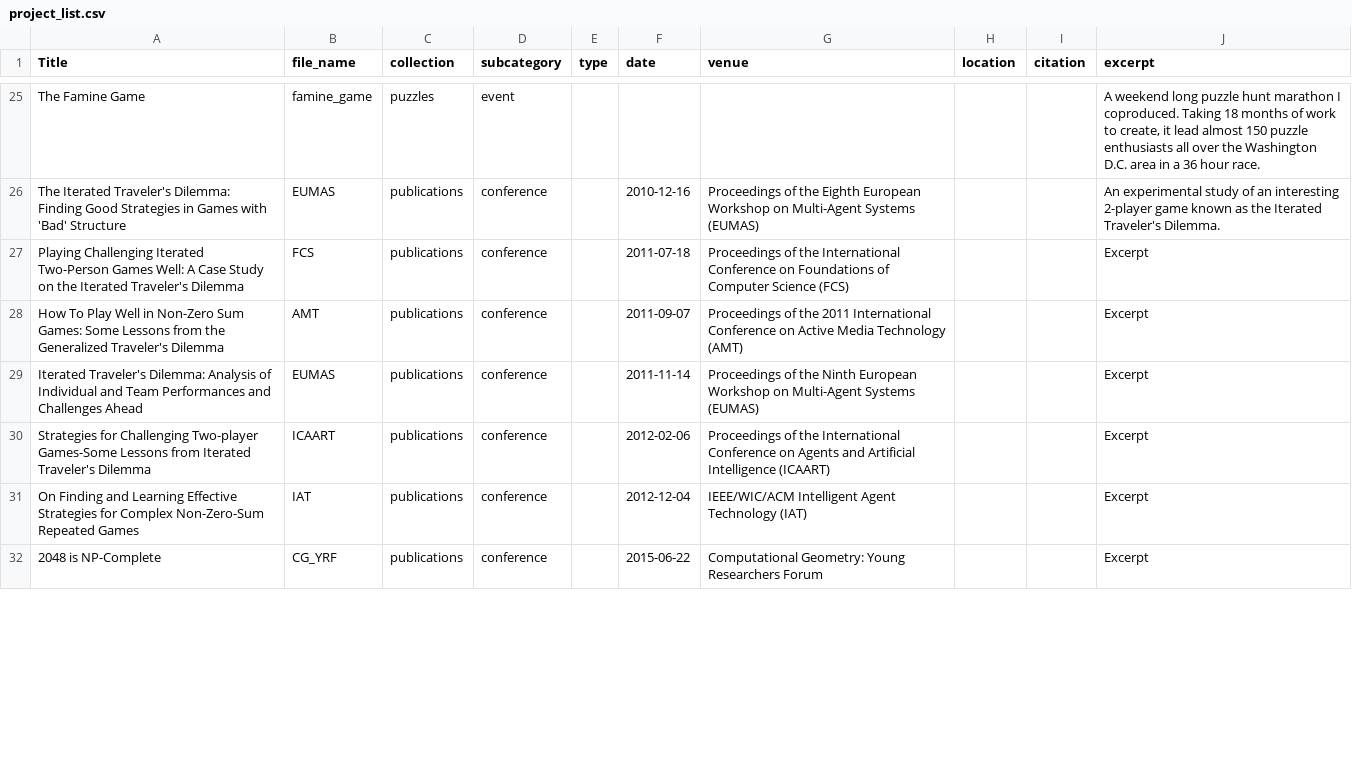
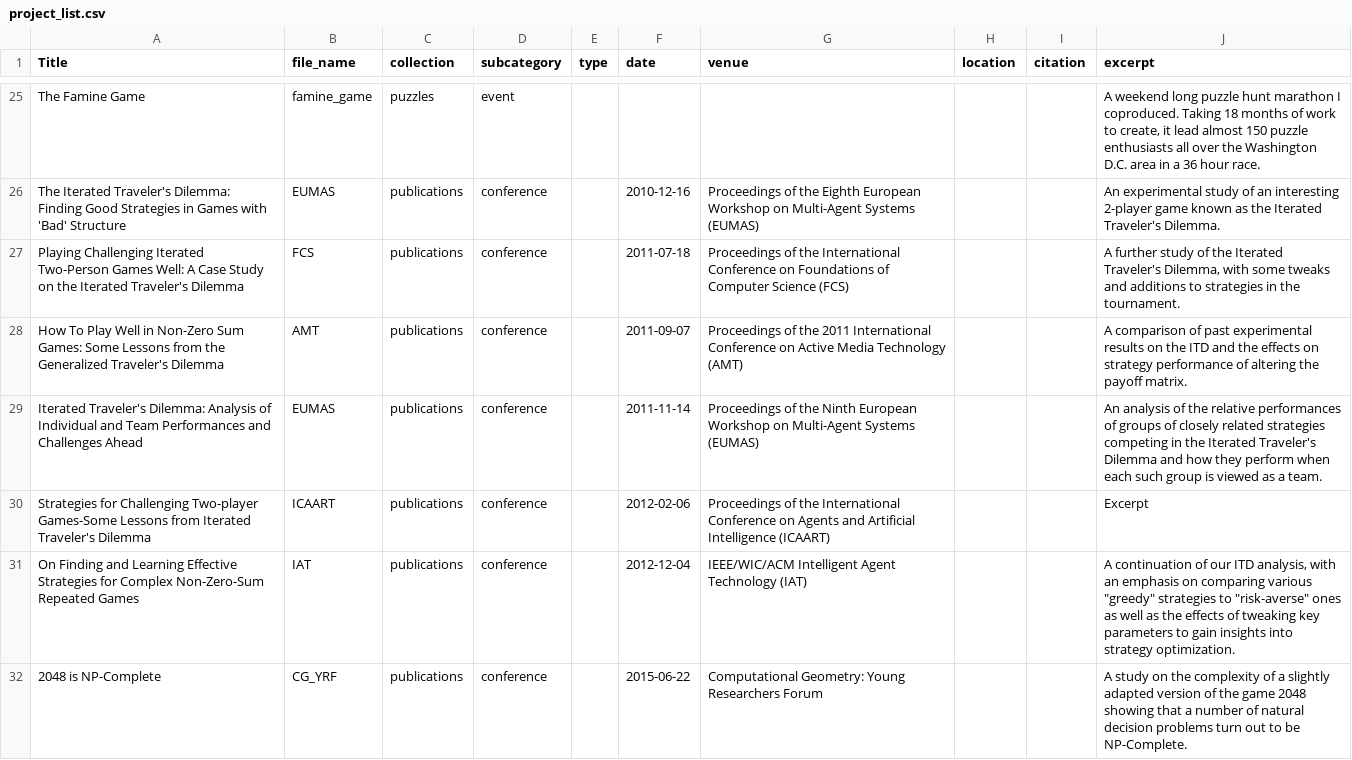
Before and after one commit to daslerpc/daslerpc.github.io, a CSV file: project_list.csv, drawn as a sheet; only a part is shown, gaps mark what is left out; the diff covers the shown part only.

Commit message:
Add excerpts.

```diff
--- a/project_list.csv
+++ b/project_list.csv
@@ -26,7 +26,7 @@ The Famine Game,famine_game,puzzles,event,,,,,,"A weekend long puzzle hunt marat
 The Iterated Traveler's Dilemma: Finding Good Strategies in Games with 'Bad' Structure,EUMAS,publications,conference,,2010-12-16,Proceedings of the Eighth European Workshop on Multi-Agent Systems (EUMAS),,,An experimental study of an interesting 2-player game known as the Iterated Traveler's Dilemma.
-Playing Challenging Iterated Two-Person Games Well: A Case Study on the Iterated Traveler's Dilemma,FCS,publications,conference,,2011-07-18,Proceedings of the International Conference on Foundations of Computer Science (FCS),,,Excerpt
-How To Play Well in Non-Zero Sum Games: Some Lessons from the Generalized Traveler's Dilemma,AMT,publications,conference,,2011-09-07,Proceedings of the 2011 International Conference on Active Media Technology (AMT),,,Excerpt
-Iterated Traveler's Dilemma: Analysis of Individual and Team Performances and Challenges Ahead,EUMAS,publications,conference,,2011-11-14,Proceedings of the Ninth European Workshop on Multi-Agent Systems (EUMAS),,,Excerpt
+Playing Challenging Iterated Two-Person Games Well: A Case Study on the Iterated Traveler's Dilemma,FCS,publications,conference,,2011-07-18,Proceedings of the International Conference on Foundations of Computer Science (FCS),,,"A further study of the Iterated Traveler's Dilemma, with some tweaks and additions to strategies in the tournament."
+How To Play Well in Non-Zero Sum Games: Some Lessons from the Generalized Traveler's Dilemma,AMT,publications,conference,,2011-09-07,Proceedings of the 2011 International Conference on Active Media Technology (AMT),,,A comparison of past experimental results on the ITD and the effects on strategy performance of altering the payoff matrix.
+Iterated Traveler's Dilemma: Analysis of Individual and Team Performances and Challenges Ahead,EUMAS,publications,conference,,2011-11-14,Proceedings of the Ninth European Workshop on Multi-Agent Systems (EUMAS),,,An analysis of the relative performances of groups of closely related strategies competing in the Iterated Traveler's Dilemma and how they perform when each such group is viewed as a team.
 Strategies for Challenging Two-player Games-Some Lessons from Iterated Traveler's Dilemma,ICAART,publications,conference,,2012-02-06,Proceedings of the International Conference on Agents and Artificial Intelligence (ICAART),,,Excerpt
-On Finding and Learning Effective Strategies for Complex Non-Zero-Sum Repeated Games,IAT,publications,conference,,2012-12-04,IEEE/WIC/ACM Intelligent Agent Technology (IAT),,,Excerpt
-2048 is NP-Complete,CG_YRF,publications,conference,,2015-06-22,Computational Geometry: Young Researchers Forum,,,Excerpt
+On Finding and Learning Effective Strategies for Complex Non-Zero-Sum Repeated Games,IAT,publications,conference,,2012-12-04,IEEE/WIC/ACM Intelligent Agent Technology (IAT),,,"A continuation of our ITD analysis, with an  emphasis on comparing various ""greedy"" strategies to ""risk-averse"" ones as well as the effects of tweaking key parameters to gain insights into strategy optimization."
+2048 is NP-Complete,CG_YRF,publications,conference,,2015-06-22,Computational Geometry: Young Researchers Forum,,,A study on the complexity of a slightly adapted version of the game 2048 showing that a number of natural decision problems turn out to be NP-Complete.
```
Also changed, not shown: 27 edited cells elsewhere in this file, 29 other files.
